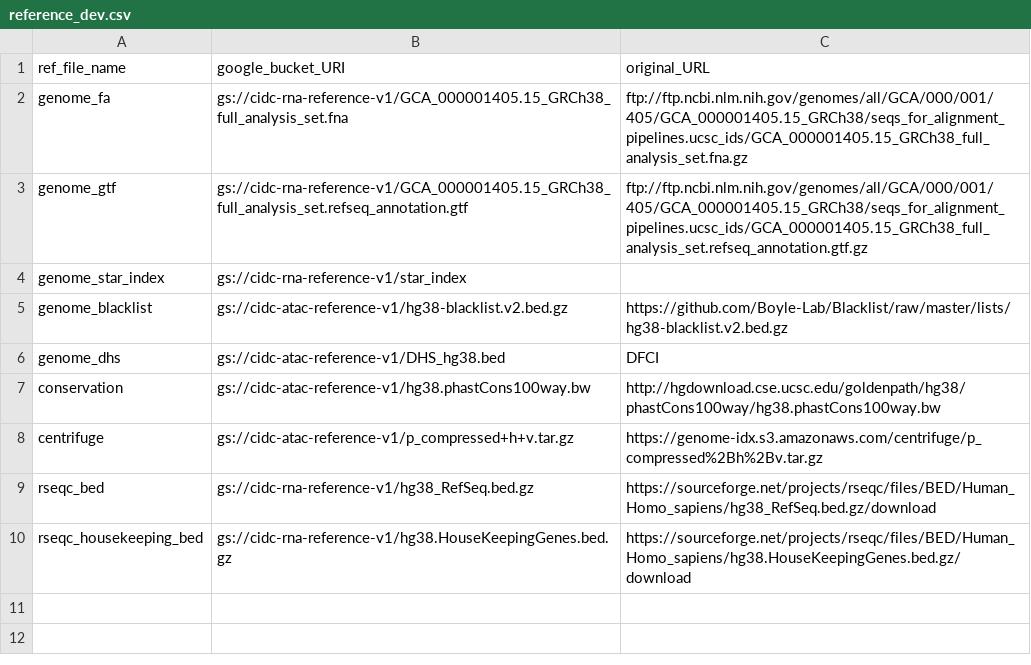
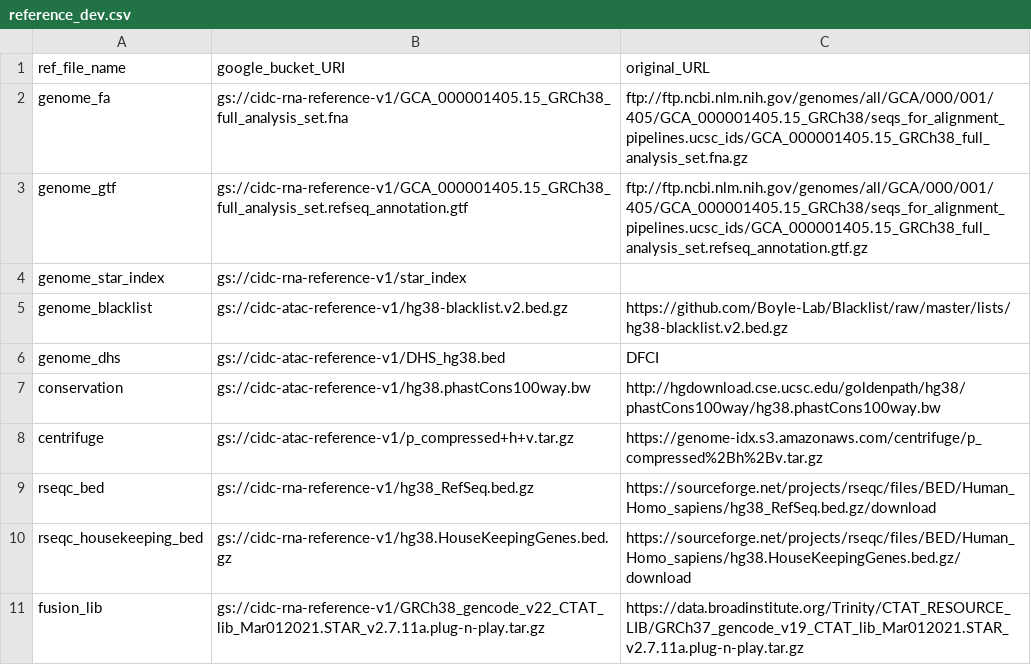
Before and after one commit to NCI-CIDC/cidc_rnaseq2_releases, a CSV file: config/reference_dev.csv, drawn as a sheet; the diff names each change by its address in the sheet, - before the commit and + after, or states it on an @@ line.

Commit message:
Create rules to retrieve CTAT library and run STAR-fusion

```diff
--- a/config/reference_dev.csv
+++ b/config/reference_dev.csv
+row 11: fusion_lib | gs://cidc-rna-reference-v1/GRCh38_gencode_v22_CTAT_lib_Mar012021.STAR_v2.7.11a.plug-n-play.tar.gz | https://data.broadinstitute.org/Trinity/CTAT_RESOURCE_LIB/GRCh37_gencode_v19_CTAT_lib_Mar012021.STAR_v2.7.11a.plug-n-play.tar.gz
```
Also changed, not shown: 5 other files.
